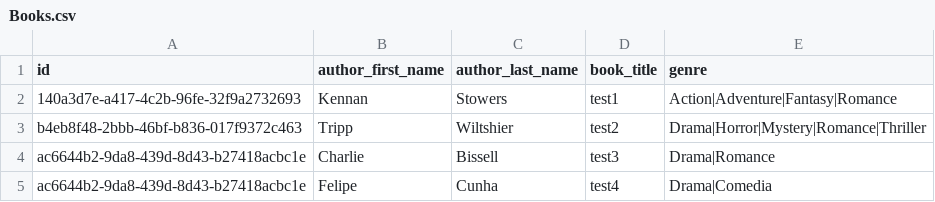
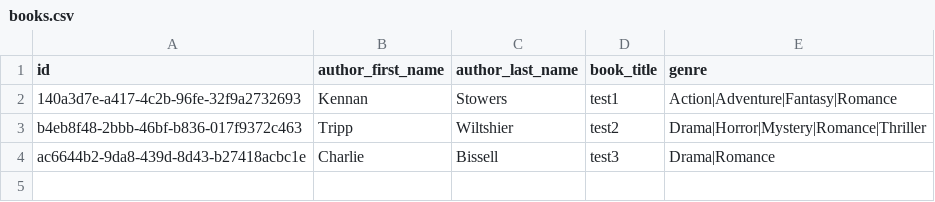
Before and after one commit to FelipeCunha03/Library, a CSV file: src/library/books.csv (was src/library/Books.csv), drawn as a sheet; the diff names each change by its address in the sheet, - before the commit and + after, or states it on an @@ line.

Commit message:
Revert "It was changes the way to generate  the borrowed and list of books borrowed by students."
This reverts commit f214523300cff252d4569ec60bff4e5a3da3f37b.

```diff
--- a/src/library/Books.csv
+++ b/src/library/books.csv
-row 5: ac6644b2-9da8-439d-8d43-b27418acbc1e | Felipe | Cunha | test4 | Drama|Comedia
```
Also changed, not shown: 15 other files.
